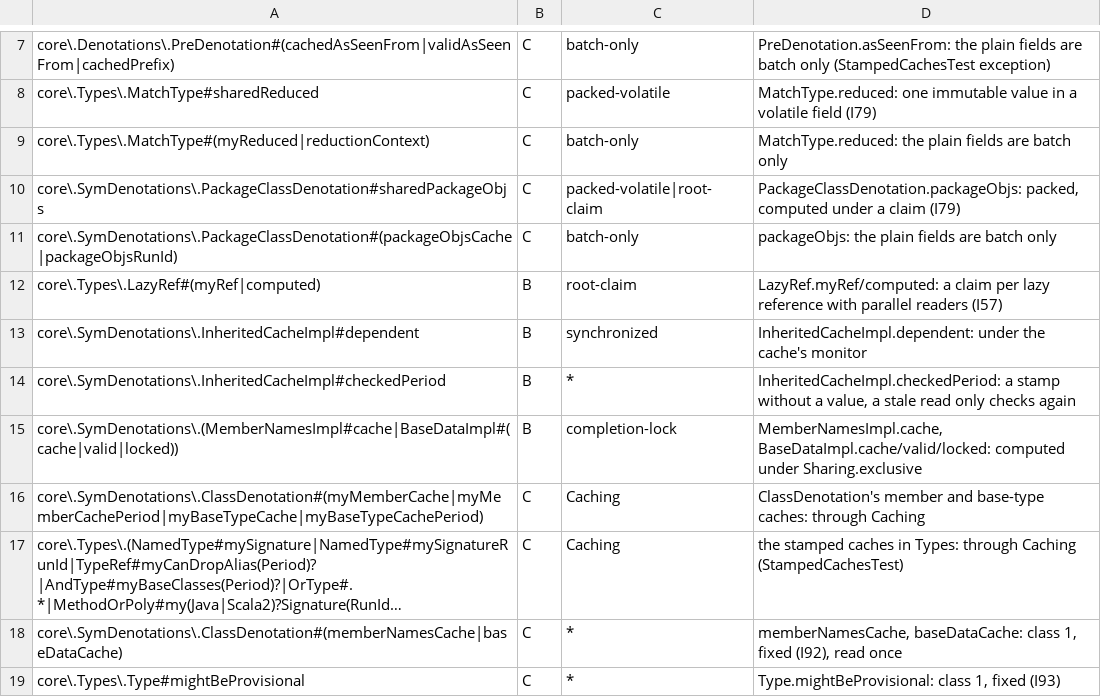
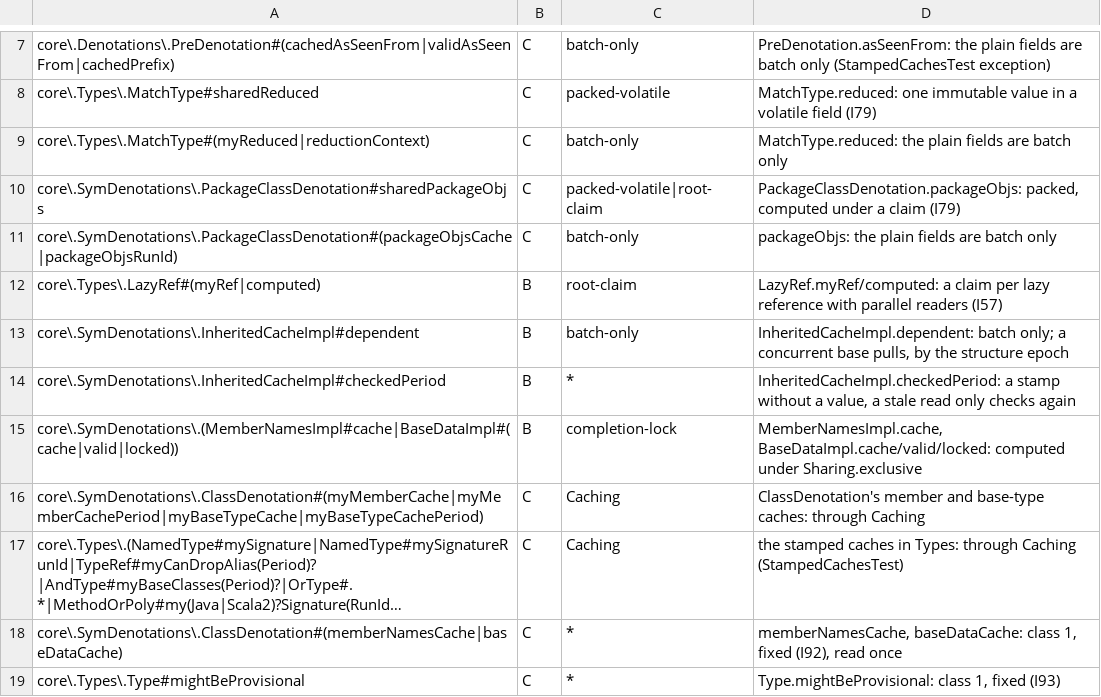
Before and after one commit to retronym/scala3, a TSV file: tools/state-map/expected.tsv, drawn as a sheet; only a part is shown, gaps mark what is left out; long unchanged cells end in ….

```diff
--- a/tools/state-map/expected.tsv
+++ b/tools/state-map/expected.tsv
@@ -12,3 +12,3 @@ core\.SymDenotations\.PackageClassDenotation#(packageObjsCache|packageObjsRunId)
 core\.Types\.LazyRef#(myRef|computed)	B	root-claim	LazyRef.myRef/computed: a claim per lazy reference with parallel readers (I57)
-core\.SymDenotations\.InheritedCacheImpl#dependent	B	synchronized	InheritedCacheImpl.dependent: under the cache's monitor
+core\.SymDenotations\.InheritedCacheImpl#dependent	B	batch-only	InheritedCacheImpl.dependent: batch only; a concurrent base pulls, by the structure epoch
 core\.SymDenotations\.InheritedCacheImpl#checkedPeriod	B	*	InheritedCacheImpl.checkedPeriod: a stamp without a value, a stale read only checks again
```
Also changed, not shown: 5 other files.
